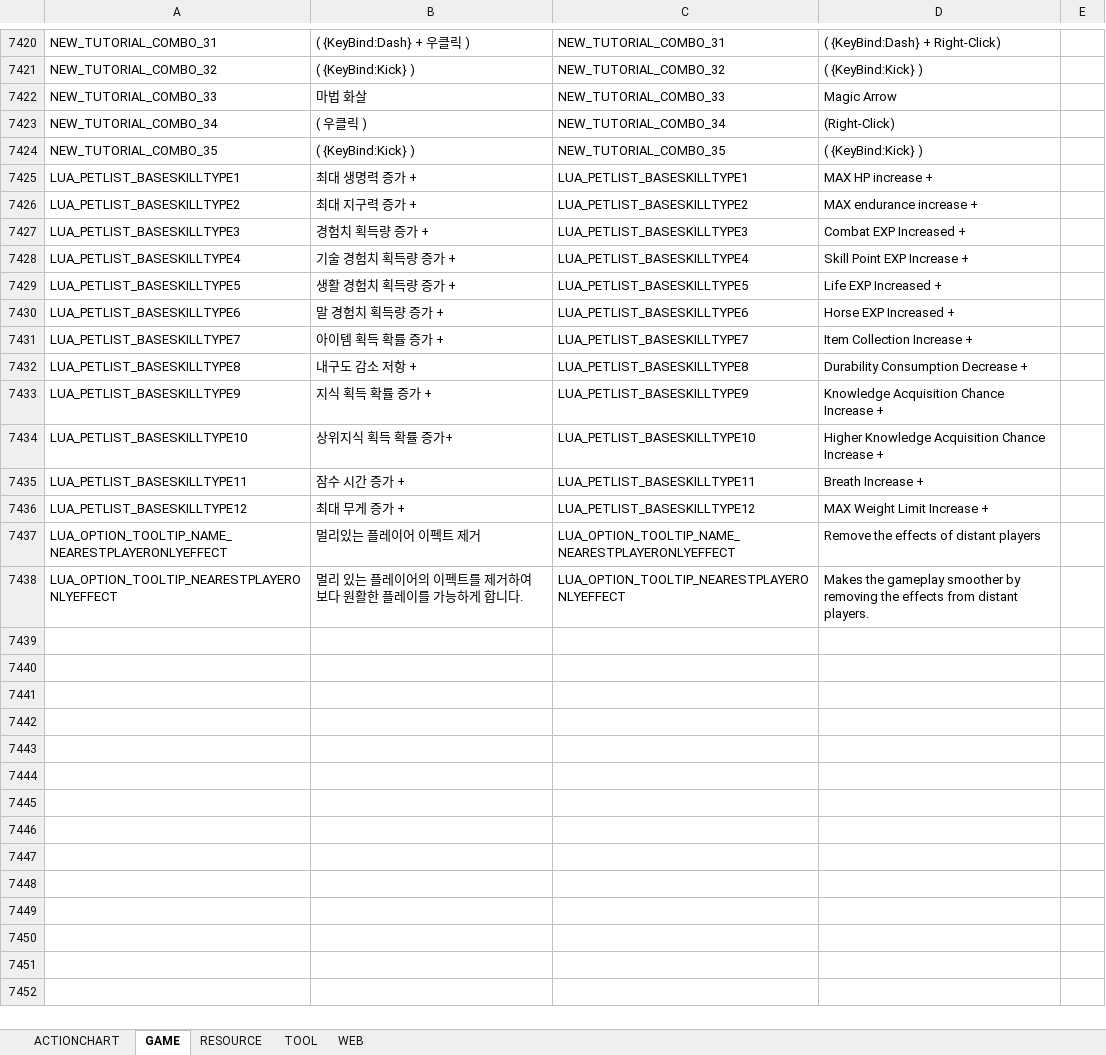
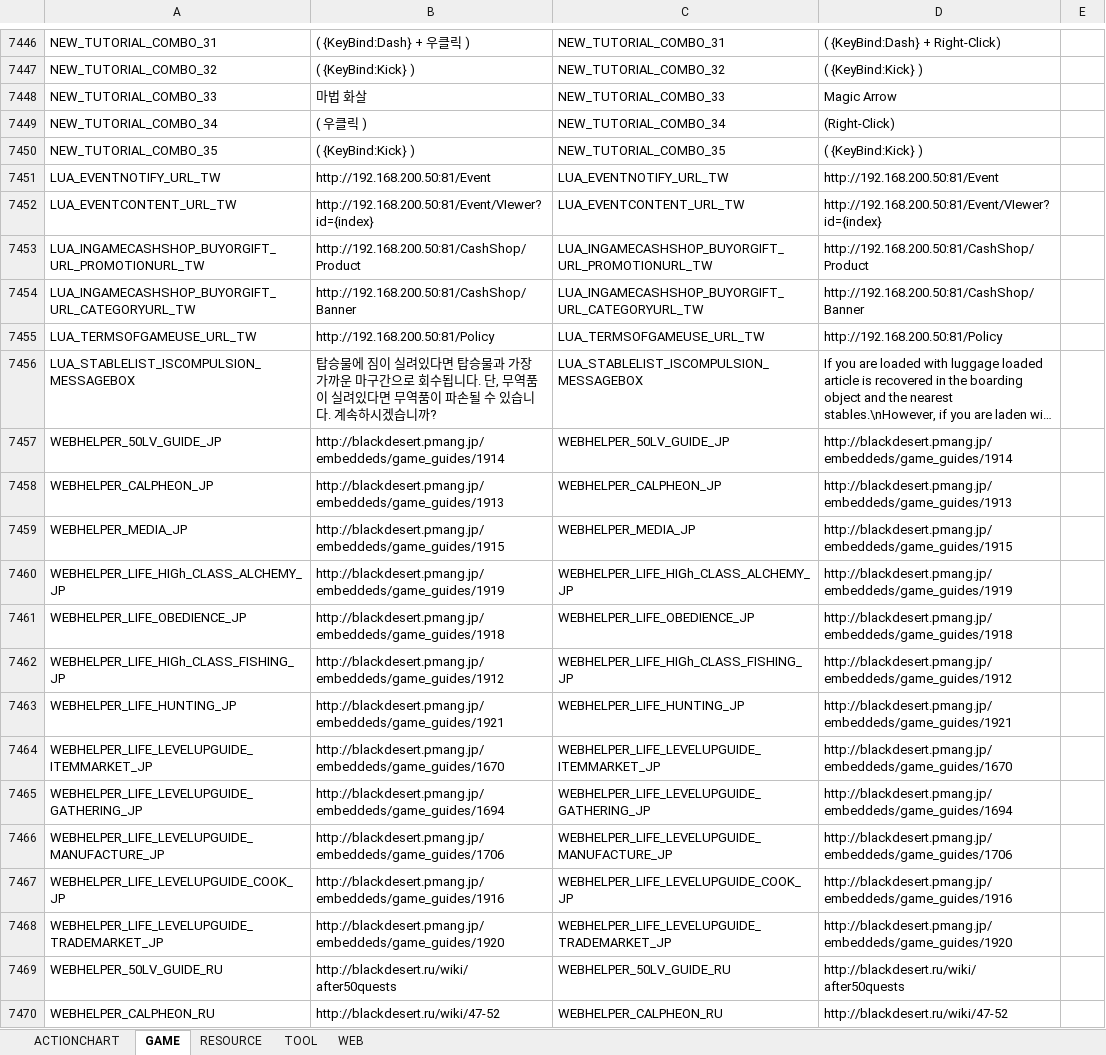
Before and after one commit to AsianGames/BDO-Japan, an Excel workbook: prestringtable/jp/stringtable_jp.xlsm, sheet GAME, drawn as a sheet; only a part is shown, gaps mark what is left out; the shorter side is filled out with more unchanged rows; long unchanged cells end in …; values as stored, in another font and other column widths than the file's, no borders; the diff covers the shown part only; the diff names each change by its address in the sheet, - before the commit and + after, or states it on an @@ line.

```diff
--- a/prestringtable/jp/stringtable_jp.xlsm (sheet GAME)
+++ b/prestringtable/jp/stringtable_jp.xlsm (sheet GAME)
+row 7451: LUA_EVENTNOTIFY_URL_TW | http://192.168.200.50:81/Event | LUA_EVENTNOTIFY_URL_TW | http://192.168.200.50:81/Event
+row 7452: LUA_EVENTCONTENT_URL_TW | http://192.168.200.50:81/Event/VIewer?id={index} | LUA_EVENTCONTENT_URL_TW | http://192.168.200.50:81/Event/VIewer?id={index}
+row 7453: LUA_INGAMECASHSHOP_BUYORGIFT_URL_PROMOTIONURL_TW | http://192.168.200.50:81/CashShop/Product | LUA_INGAMECASHSHOP_BUYORGIFT_URL_PROMOTIONURL_TW | http://192.168.200.50:81/CashShop/Product
+row 7454: LUA_INGAMECASHSHOP_BUYORGIFT_URL_CATEGORYURL_TW | http://192.168.200.50:81/CashShop/Banner | LUA_INGAMECASHSHOP_BUYORGIFT_URL_CATEGORYURL_TW | http://192.168.200.50:81/CashShop/Banner
+row 7455: LUA_TERMSOFGAMEUSE_URL_TW | http://192.168.200.50:81/Policy | LUA_TERMSOFGAMEUSE_URL_TW | http://192.168.200.50:81/Policy
@@ row 7351 moved to row 7456: LUA_STABLELIST_ISCOMPULSION_MESSAGEBOX @@
+row 7457: WEBHELPER_50LV_GUIDE_JP | http://blackdesert.pmang.jp/embeddeds/game_guides/1914 | WEBHELPER_50LV_GUIDE_JP | http://blackdesert.pmang.jp/embeddeds/game_guides/1914
+row 7458: WEBHELPER_CALPHEON_JP | http://blackdesert.pmang.jp/embeddeds/game_guides/1913 | WEBHELPER_CALPHEON_JP | http://blackdesert.pmang.jp/embeddeds/game_guides/1913
+row 7459: WEBHELPER_MEDIA_JP | http://blackdesert.pmang.jp/embeddeds/game_guides/1915 | WEBHELPER_MEDIA_JP | http://blackdesert.pmang.jp/embeddeds/game_guides/1915
+row 7460: WEBHELPER_LIFE_HIGh_CLASS_ALCHEMY_JP | http://blackdesert.pmang.jp/embeddeds/game_guides/1919 | WEBHELPER_LIFE_HIGh_CLASS_ALCHEMY_JP | http://blackdesert.pmang.jp/embeddeds/game_guides/1919
+row 7461: WEBHELPER_LIFE_OBEDIENCE_JP | http://blackdesert.pmang.jp/embeddeds/game_guides/1918 | WEBHELPER_LIFE_OBEDIENCE_JP | http://blackdesert.pmang.jp/embeddeds/game_guides/1918
+row 7462: WEBHELPER_LIFE_HIGh_CLASS_FISHING_JP | http://blackdesert.pmang.jp/embeddeds/game_guides/1912 | WEBHELPER_LIFE_HIGh_CLASS_FISHING_JP | http://blackdesert.pmang.jp/embeddeds/game_guides/1912
+row 7463: WEBHELPER_LIFE_HUNTING_JP | http://blackdesert.pmang.jp/embeddeds/game_guides/1921 | WEBHELPER_LIFE_HUNTING_JP | http://blackdesert.pmang.jp/embeddeds/game_guides/1921
+row 7464: WEBHELPER_LIFE_LEVELUPGUIDE_ITEMMARKET_JP | http://blackdesert.pmang.jp/embeddeds/game_guides/1670 | WEBHELPER_LIFE_LEVELUPGUIDE_ITEMMARKET_JP | http://blackdesert.pmang.jp/embeddeds/game_guides/1670
+row 7465: WEBHELPER_LIFE_LEVELUPGUIDE_GATHERING_JP | http://blackdesert.pmang.jp/embeddeds/game_guides/1694 | WEBHELPER_LIFE_LEVELUPGUIDE_GATHERING_JP | http://blackdesert.pmang.jp/embeddeds/game_guides/1694
+row 7466: WEBHELPER_LIFE_LEVELUPGUIDE_MANUFACTURE_JP | http://blackdesert.pmang.jp/embeddeds/game_guides/1706 | WEBHELPER_LIFE_LEVELUPGUIDE_MANUFACTURE_JP | http://blackdesert.pmang.jp/embeddeds/game_guides/1706
+row 7467: WEBHELPER_LIFE_LEVELUPGUIDE_COOK_JP | http://blackdesert.pmang.jp/embeddeds/game_guides/1916 | WEBHELPER_LIFE_LEVELUPGUIDE_COOK_JP | http://blackdesert.pmang.jp/embeddeds/game_guides/1916
+row 7468: WEBHELPER_LIFE_LEVELUPGUIDE_TRADEMARKET_JP | http://blackdesert.pmang.jp/embeddeds/game_guides/1920 | WEBHELPER_LIFE_LEVELUPGUIDE_TRADEMARKET_JP | http://blackdesert.pmang.jp/embeddeds/game_guides/1920
+row 7469: WEBHELPER_50LV_GUIDE_RU | http://blackdesert.ru/wiki/after50quests | WEBHELPER_50LV_GUIDE_RU | http://blackdesert.ru/wiki/after50quests
+row 7470: WEBHELPER_CALPHEON_RU | http://blackdesert.ru/wiki/47-52 | WEBHELPER_CALPHEON_RU | http://blackdesert.ru/wiki/47-52
```
Also changed, not shown: 67 added rows and 59 edited cells elsewhere in this sheet, sheet RESOURCE, prestringtable/jp/stringtable_cutscene_jp.xlsm, prestringtable/jp/symbolnostringtable_jp.xlsm.
